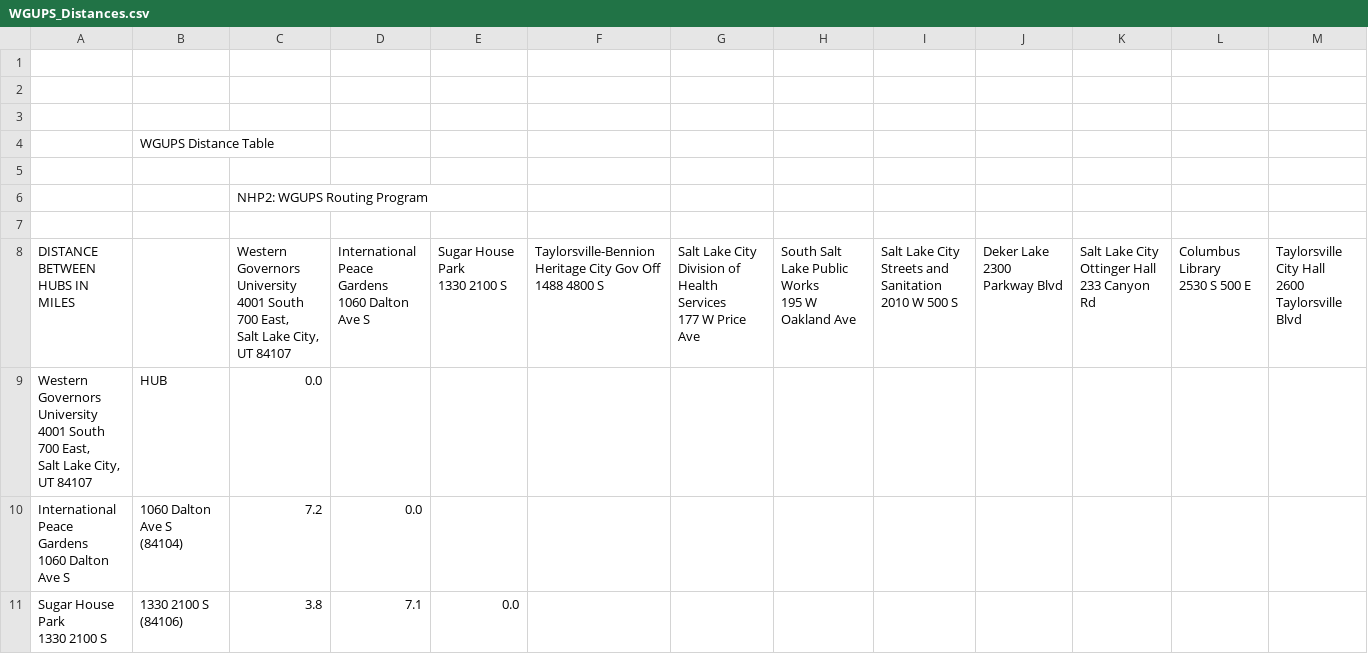
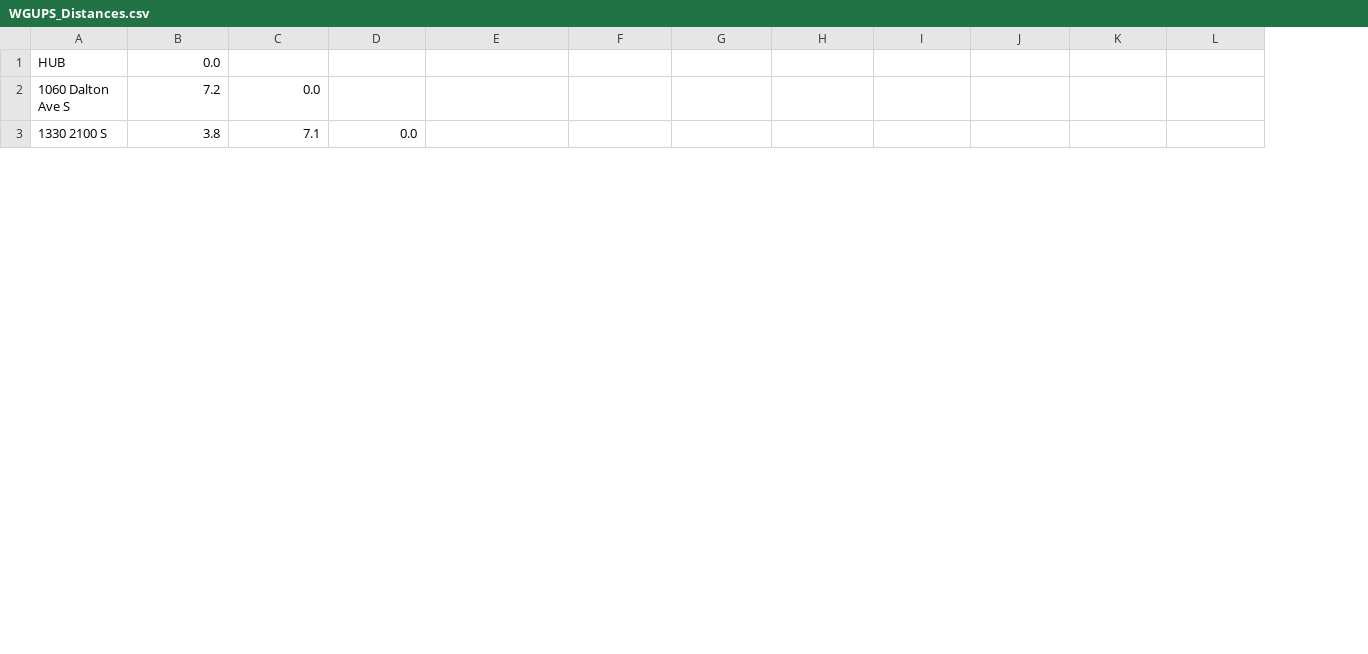
Before and after one commit to christopheralagna/C950_DSA_II, a CSV file: WGUPS_Distances.csv, drawn as a sheet; only a part is shown; removed rows and columns are numbered as before the commit, all else as after; rows hold the shown columns only; ↵ is a line break in a cell; the diff names each change by its address in the sheet, - before the commit and + after, or states it on an @@ line.

Commit message:
Cleaned WGUPS_Distances.csv and moved all task resources to a dedicated Resources folder

```diff
--- a/WGUPS_Distances.csv
+++ b/WGUPS_Distances.csv
-column A, rows 9-11: Western Governors University ↵ 4001 South 700 East, ↵ Salt Lake City, UT 84107 | International Peace Gardens ↵ 1060 Dalton Ave S | Sugar House Park ↵ 1330 2100 S
-column B, rows 9-11: HUB | 1060 Dalton Ave S ↵ (84104) | 1330 2100 S ↵ (84106)
+column A, rows 1-3: HUB | 1060 Dalton Ave S | 1330 2100 S
-row 1: (empty)
-row 2: (empty)
-row 3: (empty)
-row 4:  | WGUPS Distance Table
-row 5: (empty)
-row 6:  |  | NHP2: WGUPS Routing Program
-row 7: (empty)
-row 8: DISTANCE BETWEEN HUBS IN MILES |  | Western Governors University ↵ 4001 South 700 East, ↵ Salt Lake City, UT 84107 | International Peace Gardens ↵ 1060 Dalton Ave S | Sugar House Park ↵ 1330 2100 S | Taylorsville-Bennion Heritage City Gov Off ↵ 1488 4800 S | Salt Lake City Division of Health Services ↵ 177 W Price Ave | South Salt Lake Public Works ↵ 195 W Oakland Ave | Salt Lake City Streets and Sanitation ↵ 2010 W 500 S | Deker Lake ↵ 2300 Parkway Blvd | Salt Lake City Ottinger Hall ↵ 233 Canyon Rd | Columbus Library ↵ 2530 S 500 E | Taylorsville City Hall ↵ 2600 Taylorsville Blvd
```
Also changed, not shown: 4 other files.
